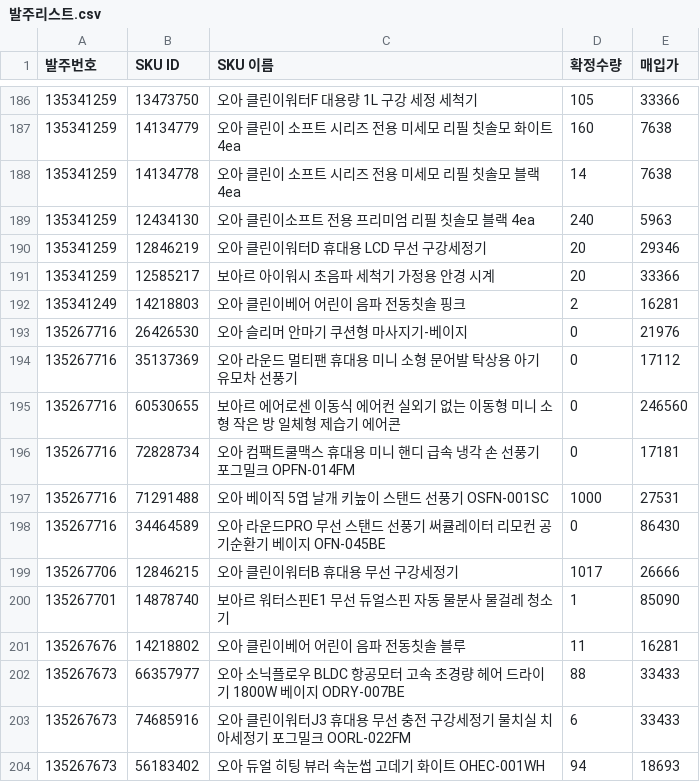
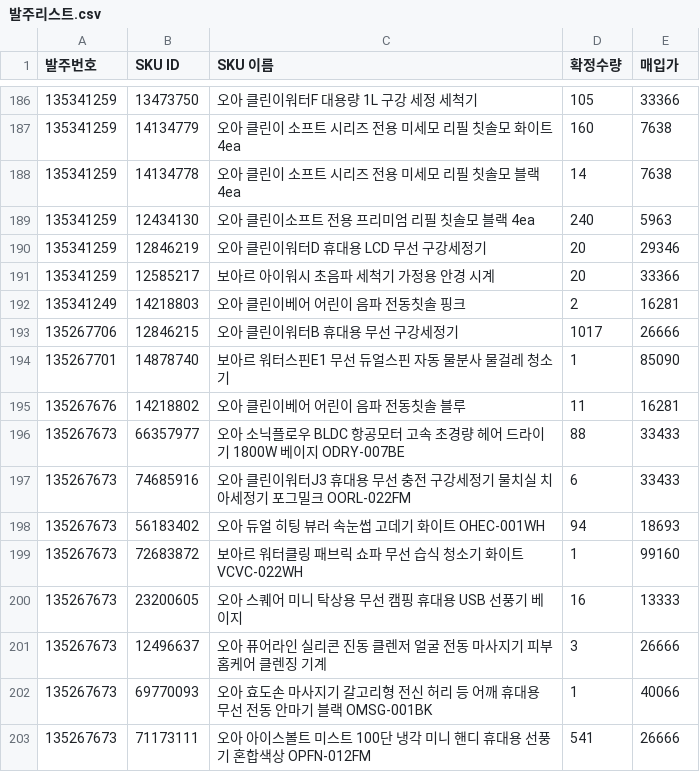
Before and after one commit to tolmjj10/coupang-po, a CSV file: data/발주리스트.csv, drawn as a sheet; only a part is shown, gaps mark what is left out; the shorter side is filled out with more unchanged rows; the diff covers the shown part only; the diff names each change by its address in the sheet, - before the commit and + after, or states it on an @@ line.

```diff
--- a/data/발주리스트.csv
+++ b/data/발주리스트.csv
-row 193: 135267716 | 26426530 | 오아 슬리머 안마기 쿠션형 마사지기-베이지 | 0 | 21976
-row 194: 135267716 | 35137369 | 오아 라운드 멀티팬 휴대용 미니 소형 문어발 탁상용 아기 유모차 선풍기 | 0 | 17112
-row 195: 135267716 | 60530655 | 보아르 에어로센 이동식 에어컨 실외기 없는 이동형 미니 소형 작은 방 일체형 제습기 에어콘 | 0 | 246560
-row 196: 135267716 | 72828734 | 오아 컴팩트쿨맥스 휴대용 미니 핸디 급속 냉각 손 선풍기 포그밀크 OPFN-014FM | 0 | 17181
-row 197: 135267716 | 71291488 | 오아 베이직 5엽 날개 키높이 스탠드 선풍기 OSFN-001SC | 1000 | 27531
-row 198: 135267716 | 34464589 | 오아 라운드PRO 무선 스탠드 선풍기 써큘레이터 리모컨 공기순환기 베이지 OFN-045BE | 0 | 86430
```
Also changed, not shown: 34 removed rows elsewhere in this file.
